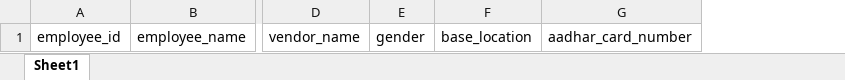
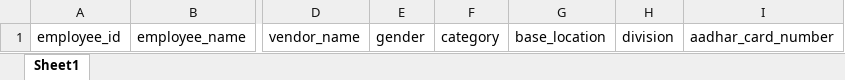
Before and after one commit to Panda-On-Tree/Ceam, an Excel workbook: src/Components/Navbar/assets/employee_upload_template.xlsx, sheet Sheet1, drawn as a sheet; only a part is shown, gaps mark what is left out; values as stored, in another font and other column widths than the file's, no borders; the diff names each change by its address in the sheet, - before the commit and + after, or states it on an @@ line.

```diff
--- a/src/Components/Navbar/assets/employee_upload_template.xlsx (sheet Sheet1)
+++ b/src/Components/Navbar/assets/employee_upload_template.xlsx (sheet Sheet1)
+column F, row 1: category
+column H, row 1: division
```
Also changed, not shown: 18 other files.
